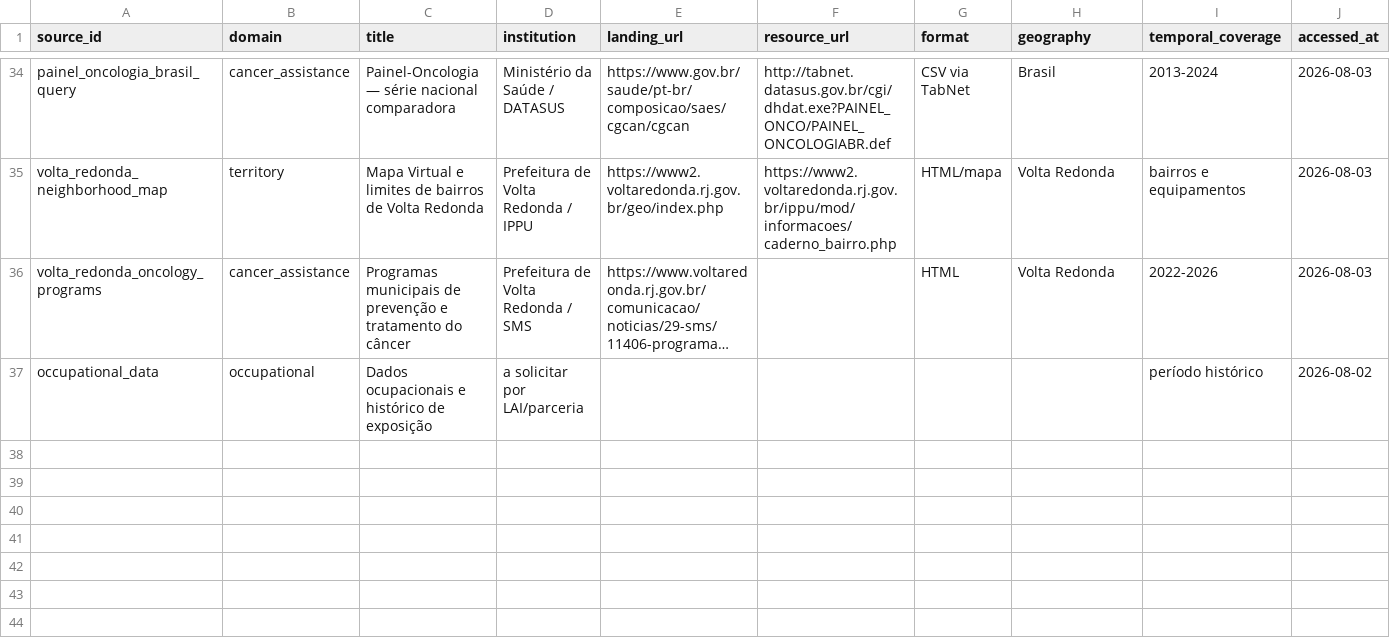
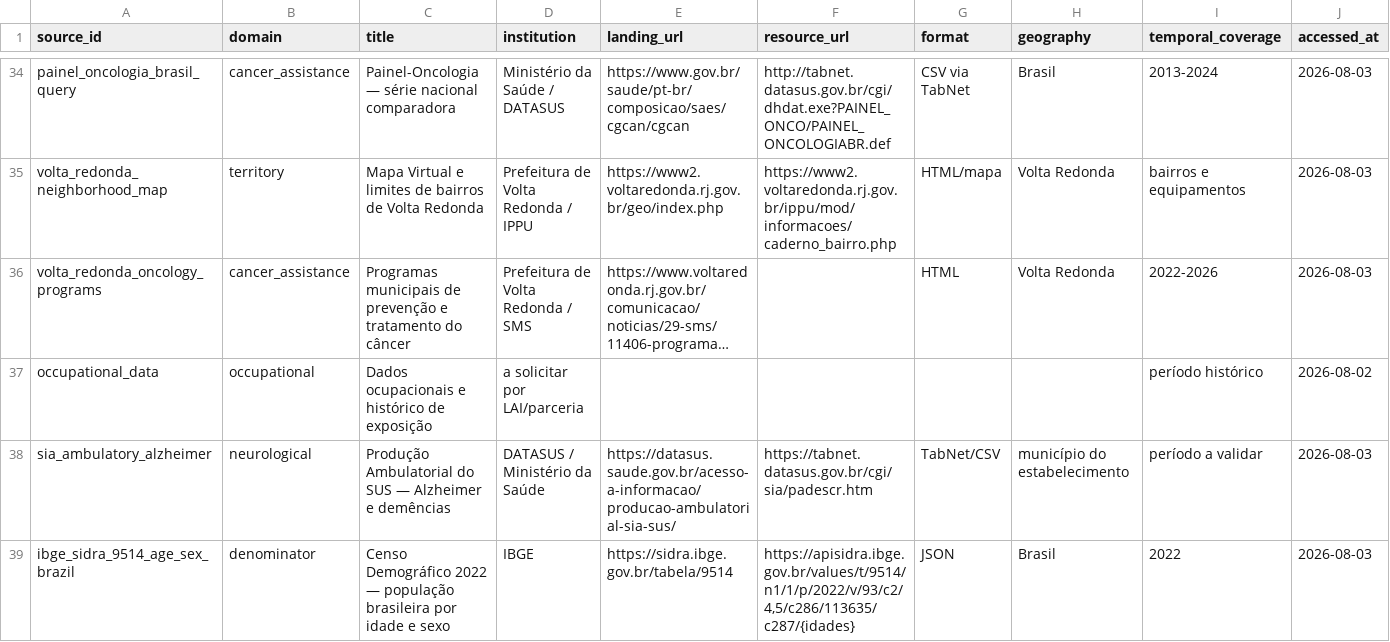
Before and after one commit to alexandrevrabandonada-oss/pulso-vr, a CSV file: metadata/source_catalog.csv, drawn as a sheet; only a part is shown, gaps mark what is left out; long unchanged cells end in …; rows hold the shown columns only; the diff names each change by its address in the sheet, - before the commit and + after, or states it on an @@ line.

Commit message:
data: add statewide Alzheimer and dementia pipelines

```diff
--- a/metadata/source_catalog.csv
+++ b/metadata/source_catalog.csv
+row 38: sia_ambulatory_alzheimer | neurological | Produção Ambulatorial do SUS — Alzheimer e demências | DATASUS / Ministério da Saúde | https://datasus.saude.gov.br/acesso-a-informacao/producao-ambulatorial-sia-sus/ | https://tabnet.datasus.gov.br/cgi/sia/padescr.htm | TabNet/CSV | município do estabelecimento | período a validar | 2026-08-03
+row 39: ibge_sidra_9514_age_sex_brazil | denominator | Censo Demográfico 2022 — população brasileira por idade e sexo | IBGE | https://sidra.ibge.gov.br/tabela/9514 | https://apisidra.ibge.gov.br/values/t/9514/n1/1/p/2022/v/93/c2/4,5/c286/113635/c287/{idades} | JSON | Brasil | 2022 | 2026-08-03
```
Also changed, not shown: 28 other files.
